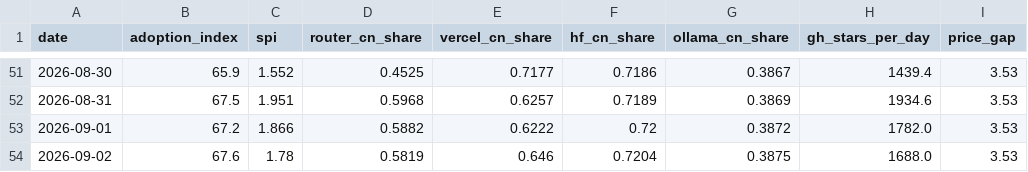
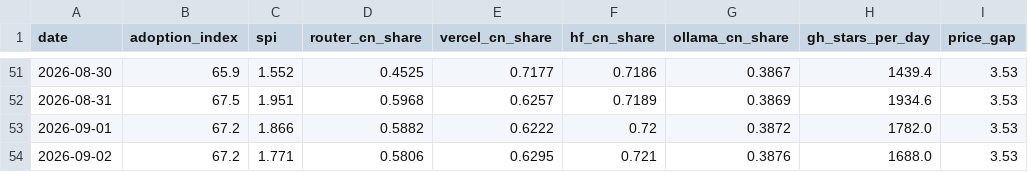
Before and after one commit to mishablank/Omen-AI-Trade-the-AI-Revolution, a CSV file: omen/china-metrics.csv, drawn as a sheet; only a part is shown, gaps mark what is left out; the diff names each change by its address in the sheet, - before the commit and + after, or states it on an @@ line.

```diff
--- a/omen/china-metrics.csv
+++ b/omen/china-metrics.csv
-B54 (adoption_index): 67.6
+B54 (adoption_index): 67.2
-C54 (spi): 1.78
+C54 (spi): 1.771
-D54 (router_cn_share): 0.5819
+D54 (router_cn_share): 0.5806
-E54 (vercel_cn_share): 0.646
+E54 (vercel_cn_share): 0.6295
-F54 (hf_cn_share): 0.7204
+F54 (hf_cn_share): 0.721
-G54 (ollama_cn_share): 0.3875
+G54 (ollama_cn_share): 0.3876
```
Also changed, not shown: omen/capex-snapshots.csv, omen/china-snapshots.csv, 5 other files.
